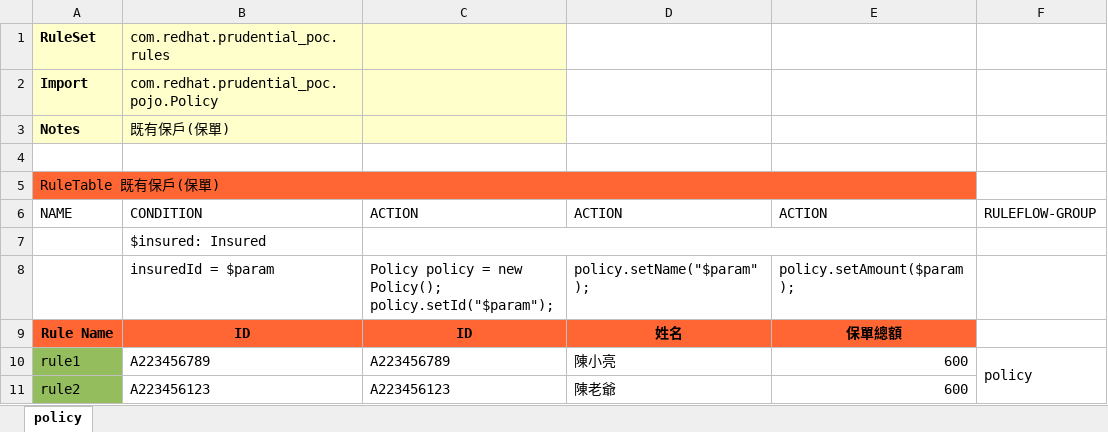
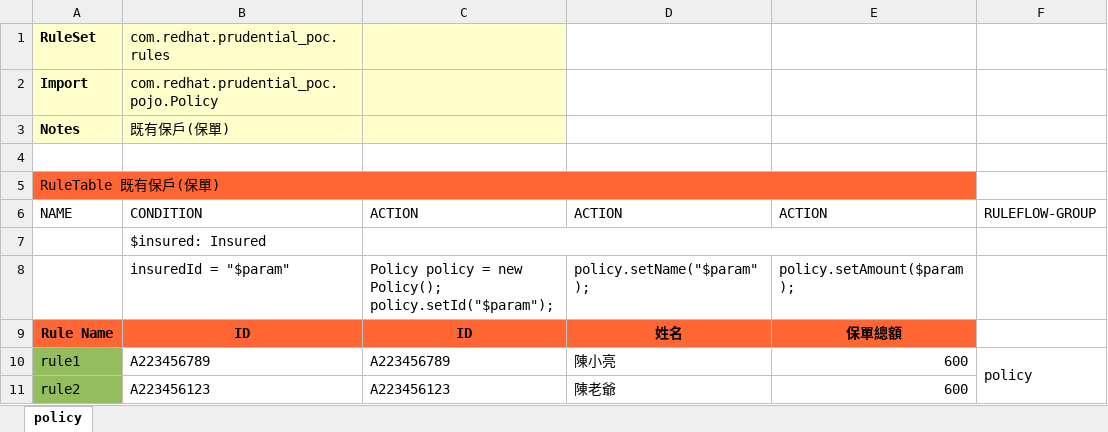
Before and after one commit to snowfish424/prudential_poc, an Excel workbook: src/main/resources/com/redhat/prudential_poc/Policy.xlsx, sheet policy, drawn as a sheet; values as stored, in another font and other column widths than the file's, no borders; the diff names each change by its address in the sheet, - before the commit and + after, or states it on an @@ line.

Commit message:
Uploaded 05-九月-2019 18:37:38 {/src/main/resources/com/redhat/prudential_poc/Policy.xlsx}

```diff
--- a/src/main/resources/com/redhat/prudential_poc/Policy.xlsx (sheet policy)
+++ b/src/main/resources/com/redhat/prudential_poc/Policy.xlsx (sheet policy)
-B8: insuredId = $param
+B8: insuredId = "$param"
```
